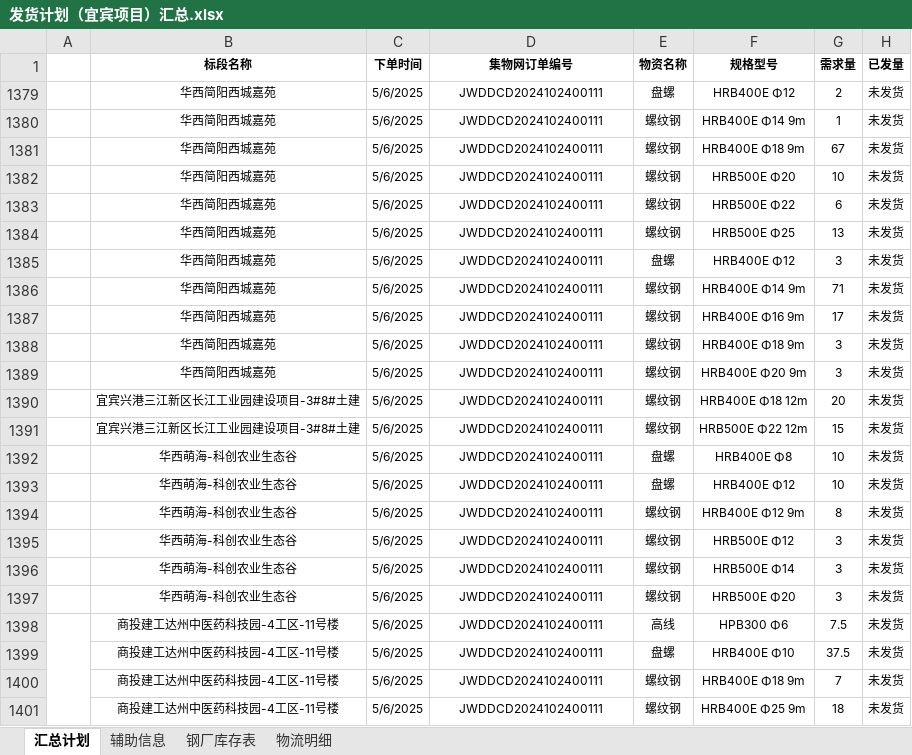
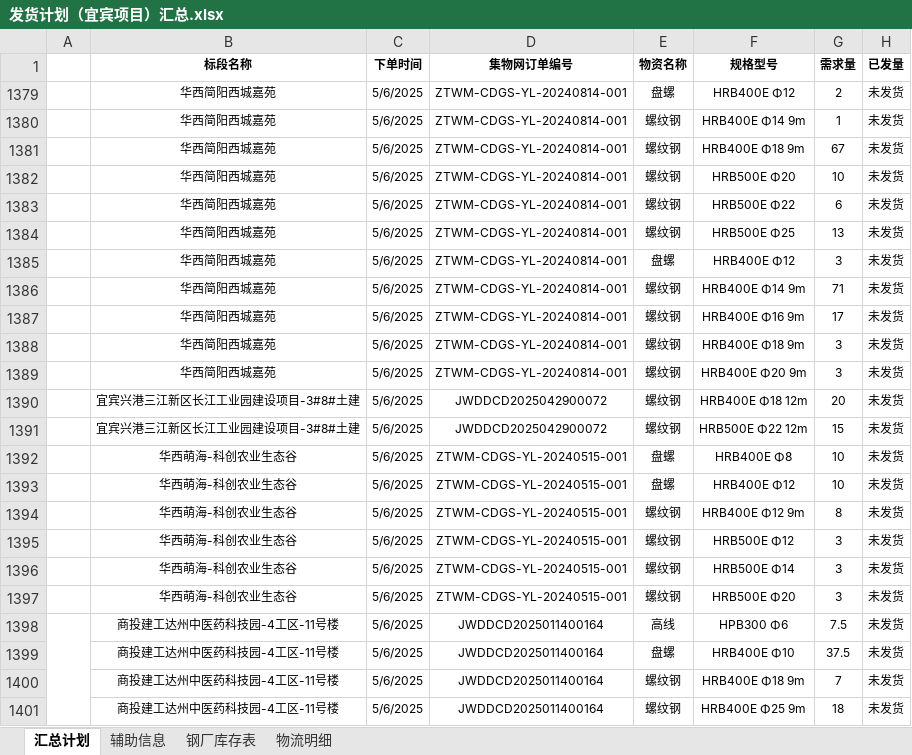
Before and after one commit to monizhou/TVBOX, an Excel workbook: 发货计划（宜宾项目）汇总.xlsx, sheet 汇总计划, drawn as a sheet; only a part is shown; values as stored, in another font and other column widths than the file's, no borders; conditional formats not drawn; the diff names each change by its address in the sheet, - before the commit and + after, or states it on an @@ line.

```diff
--- a/发货计划（宜宾项目）汇总.xlsx (sheet 汇总计划)
+++ b/发货计划（宜宾项目）汇总.xlsx (sheet 汇总计划)
-D1379:D1389 (集物网订单编号): JWDDCD2024102400111
+D1379:D1389 (集物网订单编号): ZTWM-CDGS-YL-20240814-001
-D1390:D1391 (集物网订单编号): JWDDCD2024102400111
+D1390:D1391 (集物网订单编号): JWDDCD2025042900072
-D1392:D1397 (集物网订单编号): JWDDCD2024102400111
+D1392:D1397 (集物网订单编号): ZTWM-CDGS-YL-20240515-001
-D1398:D1401 (集物网订单编号): JWDDCD2024102400111
+D1398:D1401 (集物网订单编号): JWDDCD2025011400164
```
Also changed, not shown: hidden cells, 1 other file.
